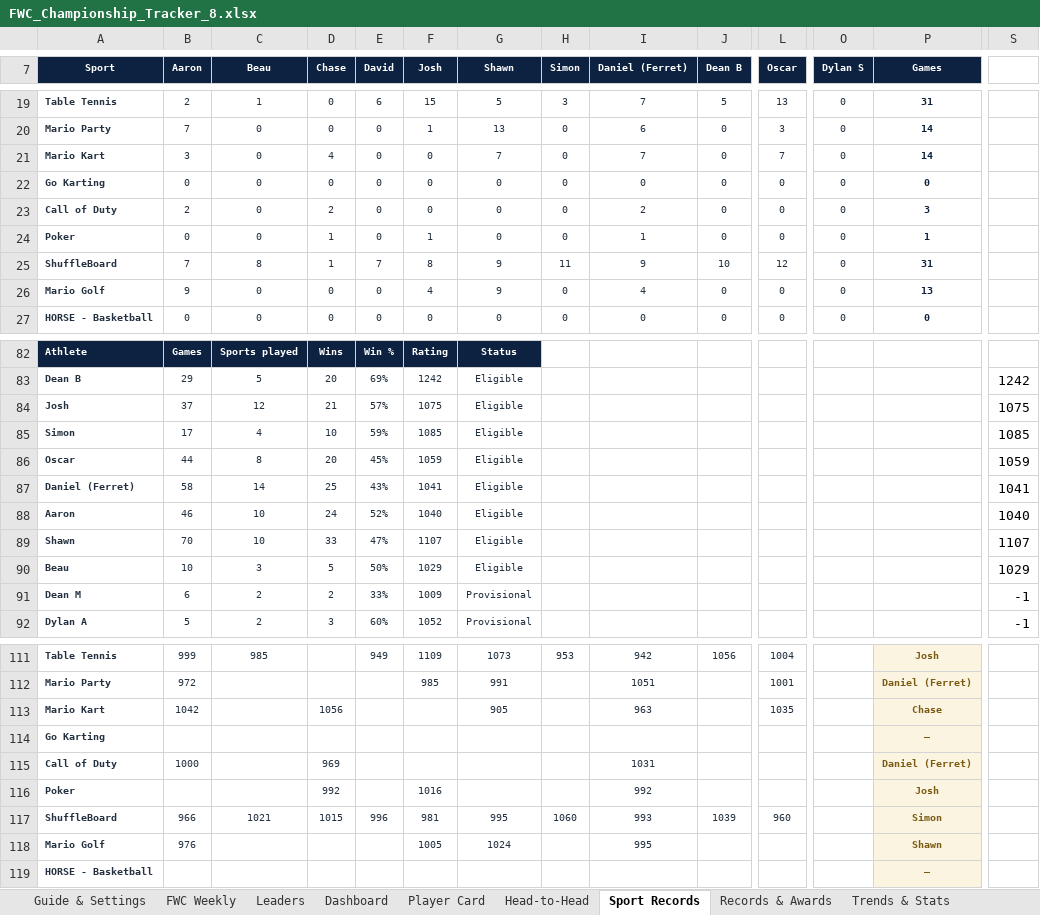
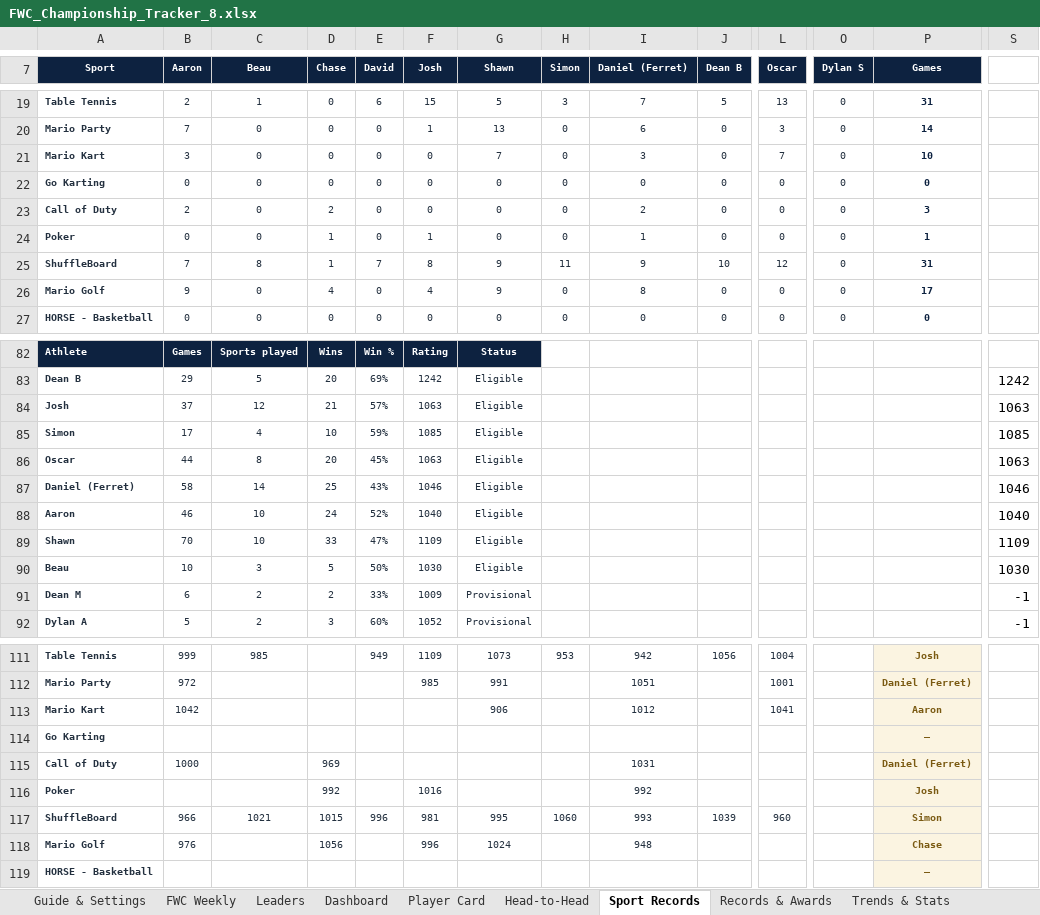
Before and after one commit to PeachyAUS/fwc, an Excel workbook: FWC_Championship_Tracker_8.xlsx, sheet Sport Records, drawn as a sheet; only a part is shown, gaps mark what is left out; values as stored, in another font and other column widths than the file's, no borders; conditional formats not drawn; removed rows and columns are numbered as before the commit, all else as after; rows hold the shown columns only; the diff covers the shown part only; the diff names each change by its address in the sheet, - before the commit and + after, or states it on an @@ line.

Commit message:
Live data update - 156 games

```diff
--- a/FWC_Championship_Tracker_8.xlsx (sheet Sport Records)
+++ b/FWC_Championship_Tracker_8.xlsx (sheet Sport Records)
-D21 (Chase): 4
+D21 (Chase): 0
-I21 (Daniel (Ferret)): 7
+I21 (Daniel (Ferret)): 3
-P21 (Games): 14
+P21 (Games): 10
-D26 (Chase): 0
+D26 (Chase): 4
-I26 (Daniel (Ferret)): 4
+I26 (Daniel (Ferret)): 8
-P26 (Games): 13
+P26 (Games): 17
-F84 (Josh): 1075
+F84 (Josh): 1063
-S84: 1075
+S84: 1063
-F86 (Josh): 1059
+F86 (Josh): 1063
-S86: 1059
+S86: 1063
-F87 (Josh): 1041
+F87 (Josh): 1046
-S87: 1041
+S87: 1046
-F89 (Josh): 1107
+F89 (Josh): 1109
-S89: 1107
+S89: 1109
-F90 (Josh): 1029
+F90 (Josh): 1030
-S90: 1029
+S90: 1030
-row 113: Mario Kart | 1042 |  | 1056 |  |  | 905 |  | 963 |  | 1035 |  | Chase
+row 113: Mario Kart | 1042 |  |  |  |  | 906 |  | 1012 |  | 1041 |  | Aaron
-D118 (Chase): (empty)
+D118 (Chase): 1056
-F118 (Josh): 1005
+F118 (Josh): 996
-I118 (Daniel (Ferret)): 995
+I118 (Daniel (Ferret)): 948
-P118 (Games): Shawn
+P118 (Games): Chase
```
Also changed, not shown: 6 edited cells elsewhere in this sheet, sheet Match Log, sheet Dashboard, sheet Leaders, sheet Trends & Stats, sheet Records & Awards, sheet Player Card, hidden cells.
